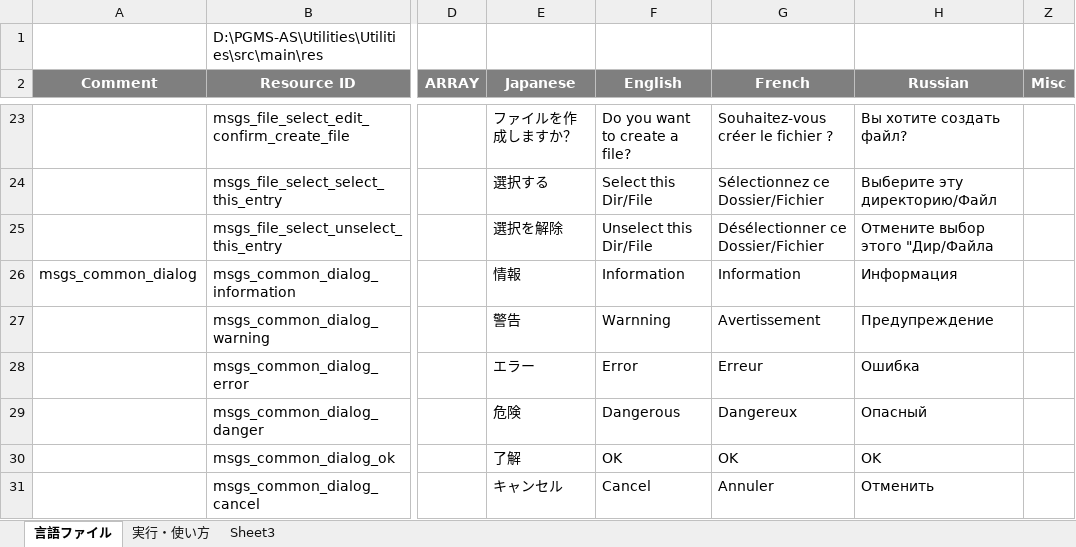
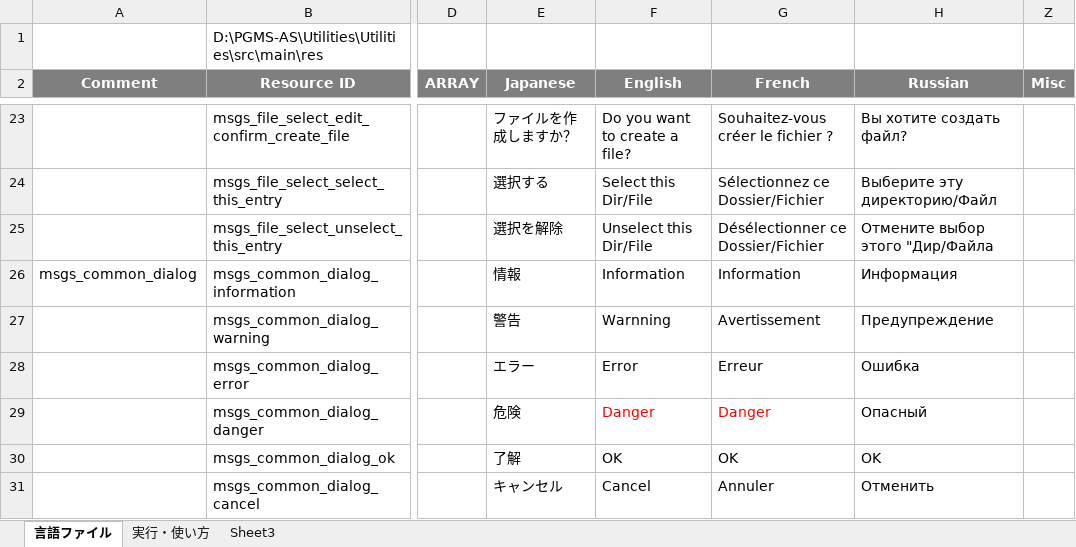
Before and after one commit to PhilZ-cwm6/Utilities, an Excel workbook: message_translation_utilities.xlsm, sheet 言語ファイル, drawn as a sheet; only a part is shown, gaps mark what is left out; values as stored, in another font and other column widths than the file's, no borders; charts and pictures not drawn; the diff names each change by its address in the sheet, - before the commit and + after, or states it on an @@ line.

Commit message:
translation fr/en

```diff
--- a/message_translation_utilities.xlsm (sheet 言語ファイル)
+++ b/message_translation_utilities.xlsm (sheet 言語ファイル)
-F29 (English): Dangerous
+F29 (English): Danger
-F29:G29 text colour: black
+F29:G29 text colour: #FF0000
-G29 (French): Dangereux
+G29 (French): Danger
```
Also changed, not shown: charts or pictures, 2 other files.
